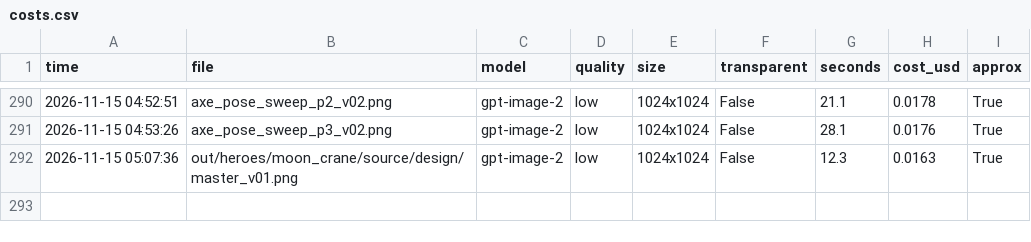
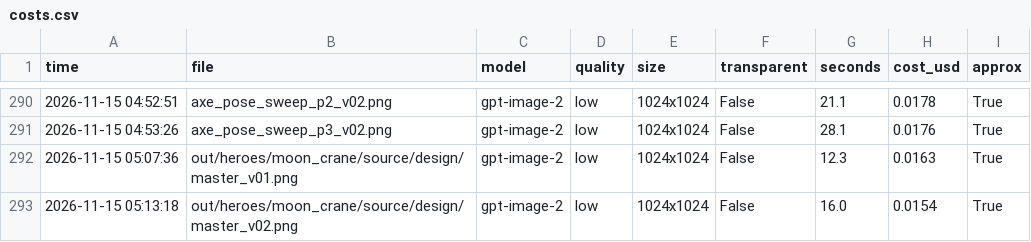
Before and after one commit to vinhtran6686/fal-lab, a CSV file: out/costs.csv, drawn as a sheet; only a part is shown, gaps mark what is left out.

```diff
--- a/out/costs.csv
+++ b/out/costs.csv
@@ -292 +292,2 @@ time,file,model,quality,size,transparent,seconds,cost_usd,approx
 2026-11-15 05:07:36,out/heroes/moon_crane/source/design/master_v01.png,gpt-image-2,low,1024x1024,False,12.3,0.0163,True
+2026-11-15 05:13:18,out/heroes/moon_crane/source/design/master_v02.png,gpt-image-2,low,1024x1024,False,16.0,0.0154,True
```
Also changed, not shown: 3 other files.
